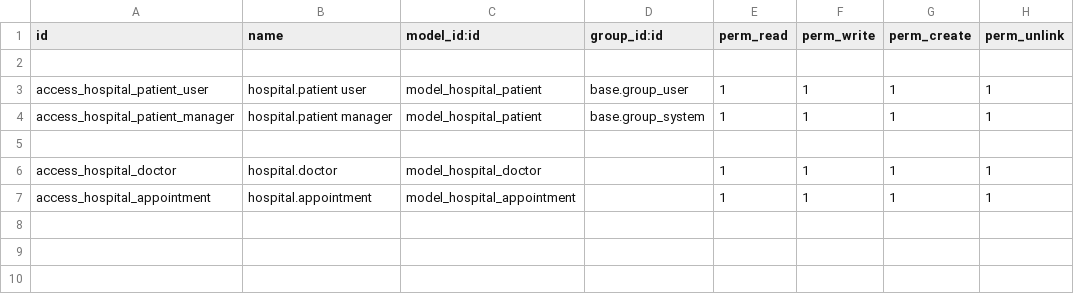
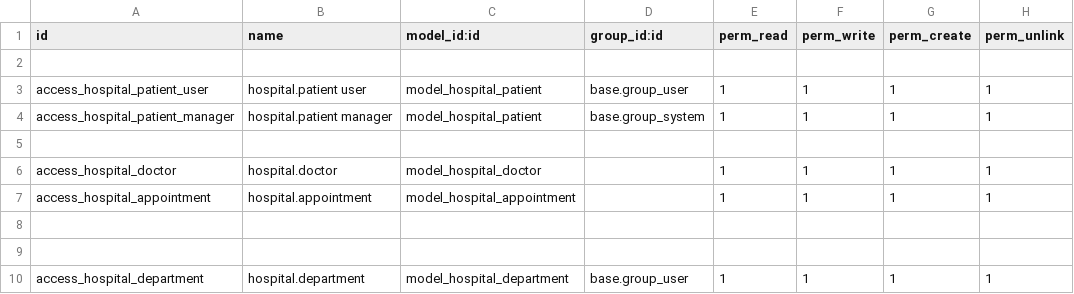
Before and after one commit to nishatdbdlt/Hospital_managment_system, a CSV file: security/ir.model.access.csv, drawn as a sheet; the diff names each change by its address in the sheet, - before the commit and + after, or states it on an @@ line.

Commit message:
department done and it working  right now and work more

```diff
--- a/security/ir.model.access.csv
+++ b/security/ir.model.access.csv
+row 8: (empty)
+row 9: (empty)
+row 10: access_hospital_department | hospital.department | model_hospital_department | base.group_user | 1 | 1 | 1 | 1
```
Also changed, not shown: 7 other files.
